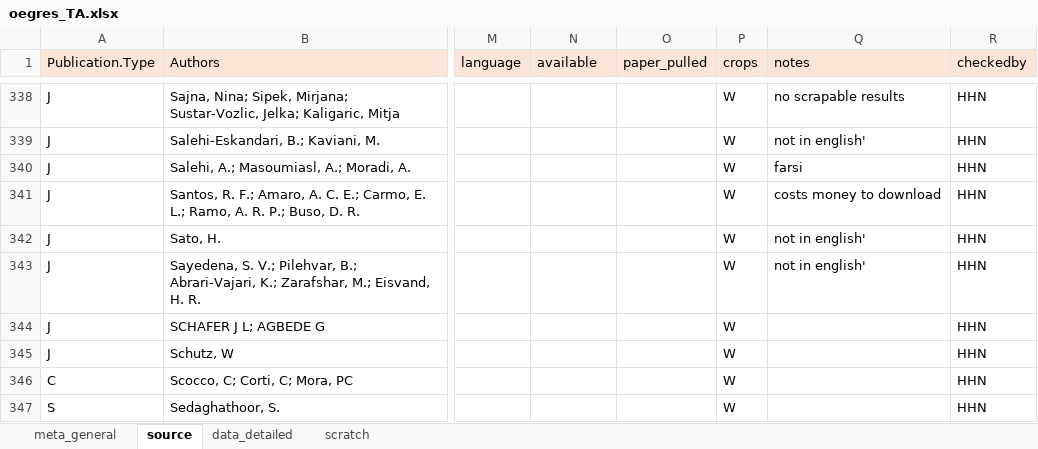
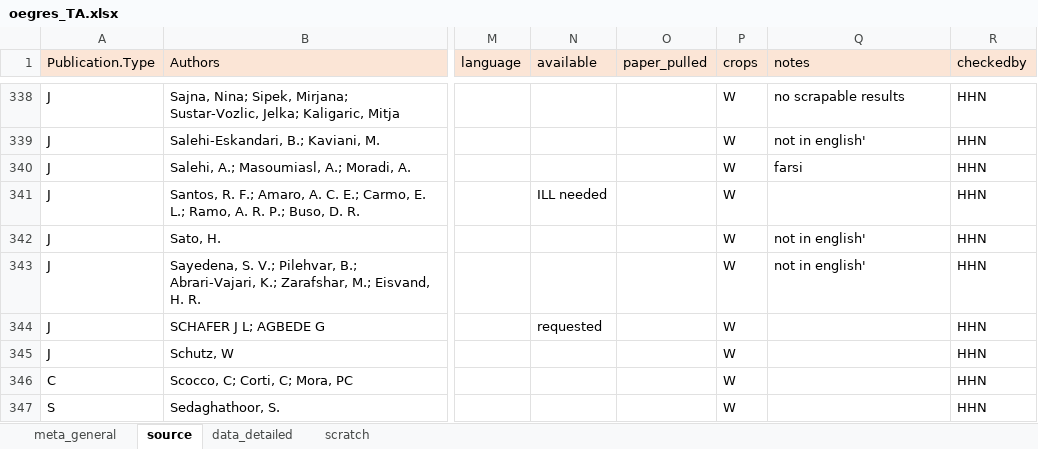
Before and after one commit to lizzieinvancouver/egret, an Excel workbook: data/oegres_TA/oegres_TA.xlsx, sheet source, drawn as a sheet; only a part is shown, gaps mark what is left out; values as stored, in another font and other column widths than the file's, no borders; the diff names each change by its address in the sheet, - before the commit and + after, or states it on an @@ line.

```diff
--- a/data/oegres_TA/oegres_TA.xlsx (sheet source)
+++ b/data/oegres_TA/oegres_TA.xlsx (sheet source)
-N341 (available): (empty)
+N341 (available): ILL needed
-Q341 (notes): costs money to download
+Q341 (notes): (empty)
-N344 (available): (empty)
+N344 (available): requested
```
Also changed, not shown: sheet data_detailed.
